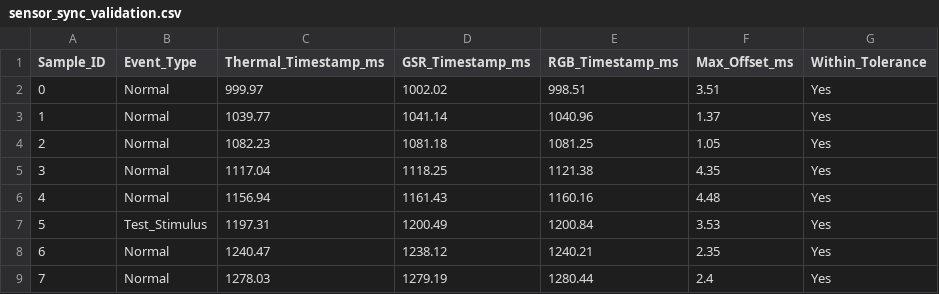
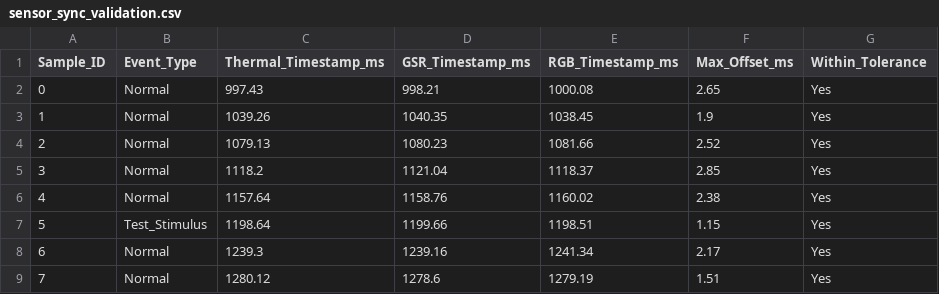
Before and after one commit to uclgsr/IRCamera, a CSV file: docs/chapter5/sensor_sync_validation.csv, drawn as a sheet; only a part is shown; the diff covers the shown part only.

```diff
--- a/docs/chapter5/sensor_sync_validation.csv
+++ b/docs/chapter5/sensor_sync_validation.csv
@@ -1,9 +1,9 @@
 Sample_ID,Event_Type,Thermal_Timestamp_ms,GSR_Timestamp_ms,RGB_Timestamp_ms,Max_Offset_ms,Within_Tolerance
-0,Normal,999.97,1002.02,998.51,3.51,Yes
-1,Normal,1039.77,1041.14,1040.96,1.37,Yes
-2,Normal,1082.23,1081.18,1081.25,1.05,Yes
-3,Normal,1117.04,1118.25,1121.38,4.35,Yes
-4,Normal,1156.94,1161.43,1160.16,4.48,Yes
-5,Test_Stimulus,1197.31,1200.49,1200.84,3.53,Yes
-6,Normal,1240.47,1238.12,1240.21,2.35,Yes
-7,Normal,1278.03,1279.19,1280.44,2.4,Yes
+0,Normal,997.43,998.21,1000.08,2.65,Yes
+1,Normal,1039.26,1040.35,1038.45,1.9,Yes
+2,Normal,1079.13,1080.23,1081.66,2.52,Yes
+3,Normal,1118.2,1121.04,1118.37,2.85,Yes
+4,Normal,1157.64,1158.76,1160.02,2.38,Yes
+5,Test_Stimulus,1198.64,1199.66,1198.51,1.15,Yes
+6,Normal,1239.3,1239.16,1241.34,2.17,Yes
+7,Normal,1280.12,1278.6,1279.19,1.51,Yes
```
Also changed, not shown: 168 edited cells elsewhere in this file, docs/chapter5/example_log_excerpt.csv, 2 other files.
